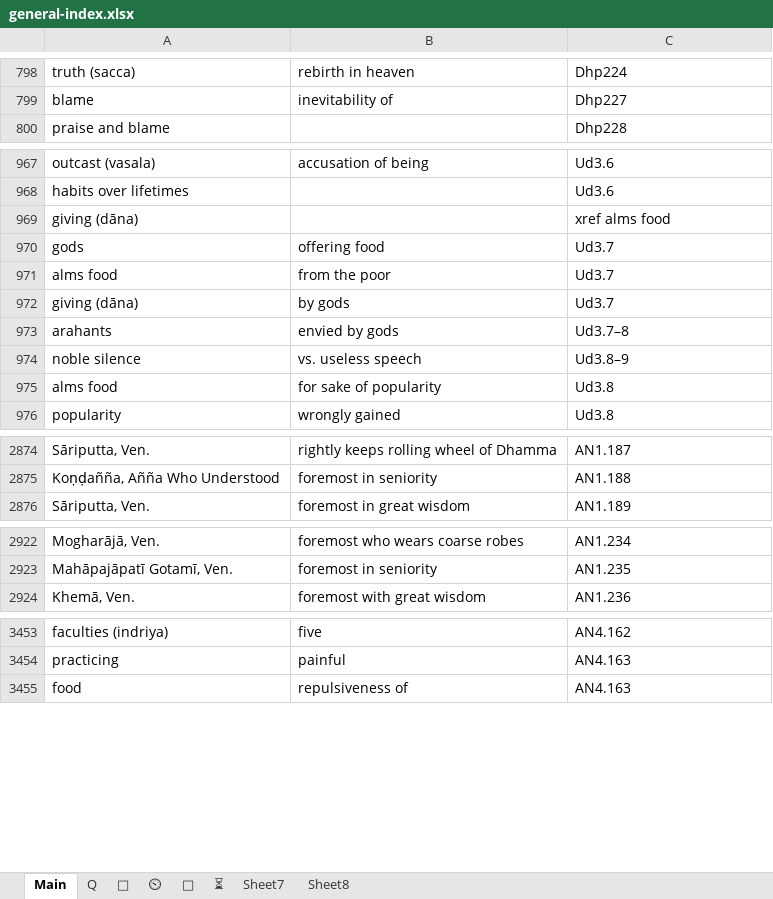
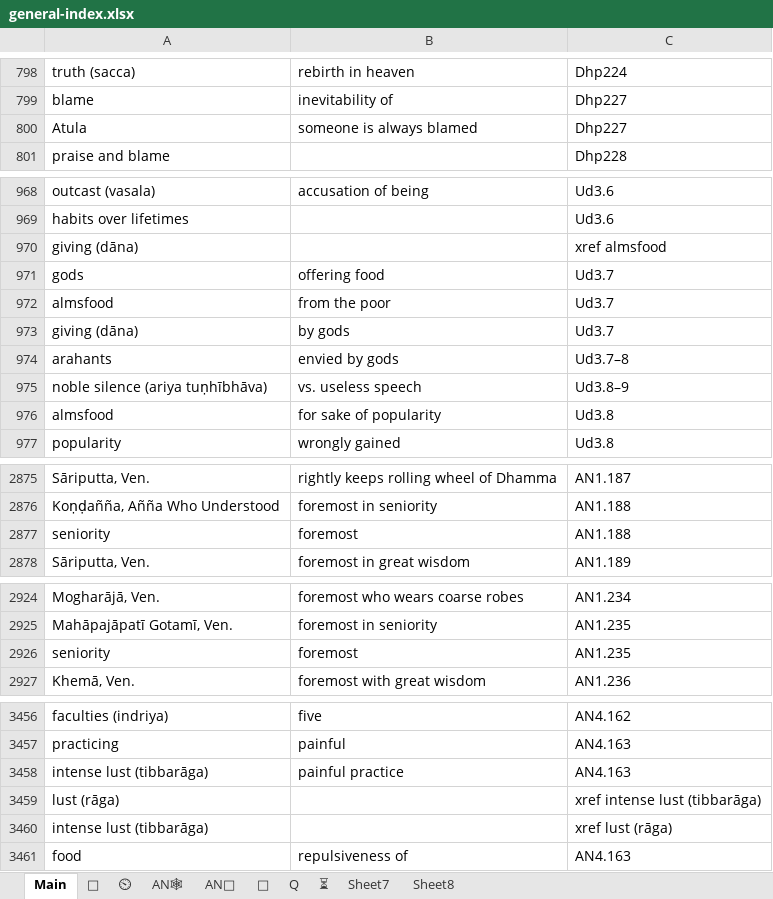
Before and after one commit to thesunshade/sutta-index, an Excel workbook: src/data/general-index.xlsx, sheet Main, drawn as a sheet; only a part is shown, gaps mark what is left out; values as stored, in another font and other column widths than the file's, no borders; conditional formats not drawn; addresses are those after the commit; the diff covers the shown part only; the diff names each change by its address in the sheet, - before the commit and + after, or states it on an @@ line.

```diff
--- a/src/data/general-index.xlsx (sheet Main)
+++ b/src/data/general-index.xlsx (sheet Main)
+sheet tab: AN🕸
+sheet tab: AN📘
@@ sheet tab order changed: Main | 🤔 | ⏲ | AN🕸 | AN📘 | 🔑 | Q | ⏳ | Sheet7 | Sheet8 @@
+row 800: Atula | someone is always blamed | Dhp227
-C970: xref alms food
+C970: xref almsfood
-A972: alms food
+A972: almsfood
-A975: noble silence
+A975: noble silence (ariya tuṇhībhāva)
-A976: alms food
+A976: almsfood
+row 2877: seniority | foremost | AN1.188
+row 2926: seniority | foremost | AN1.235
+row 3458: intense lust (tibbarāga) | painful practice | AN4.163
+row 3459: lust (rāga) |  | xref intense lust (tibbarāga)
+row 3460: intense lust (tibbarāga) |  | xref lust (rāga)
```
Also changed, not shown: 349 added rows and 38 edited cells elsewhere in this sheet, sheet ⏲, sheet 🤔, 12 other files.
